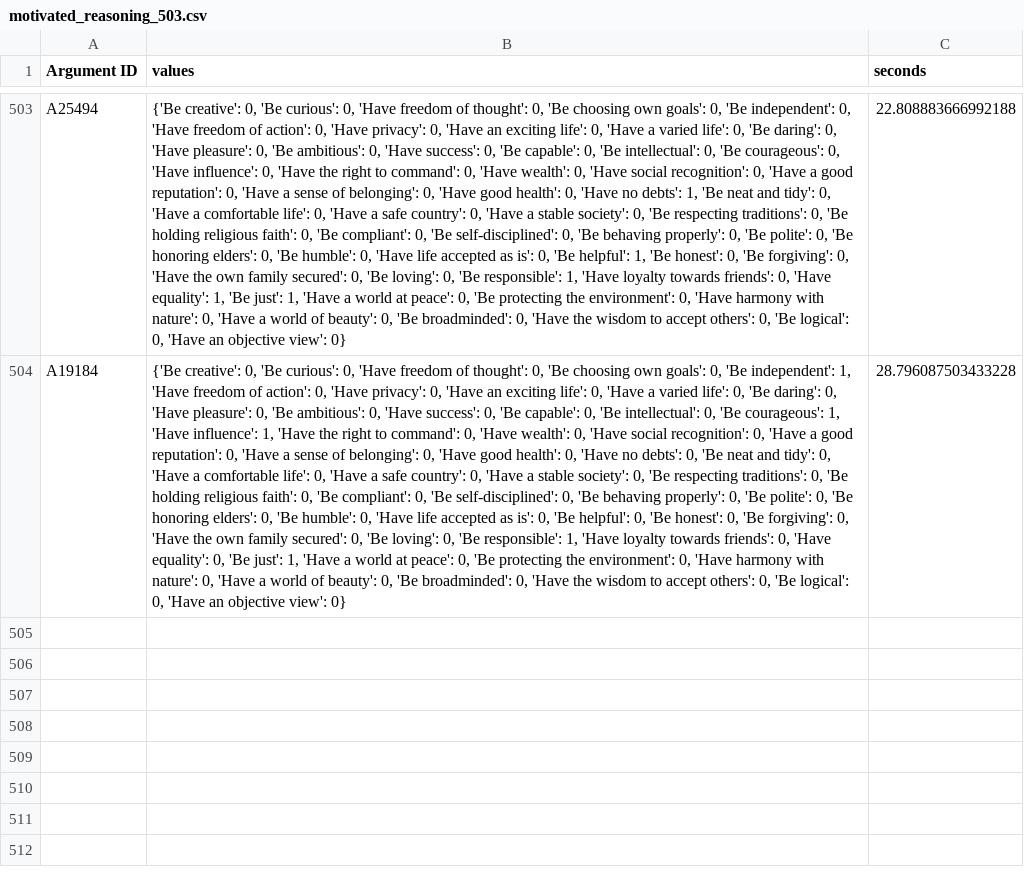
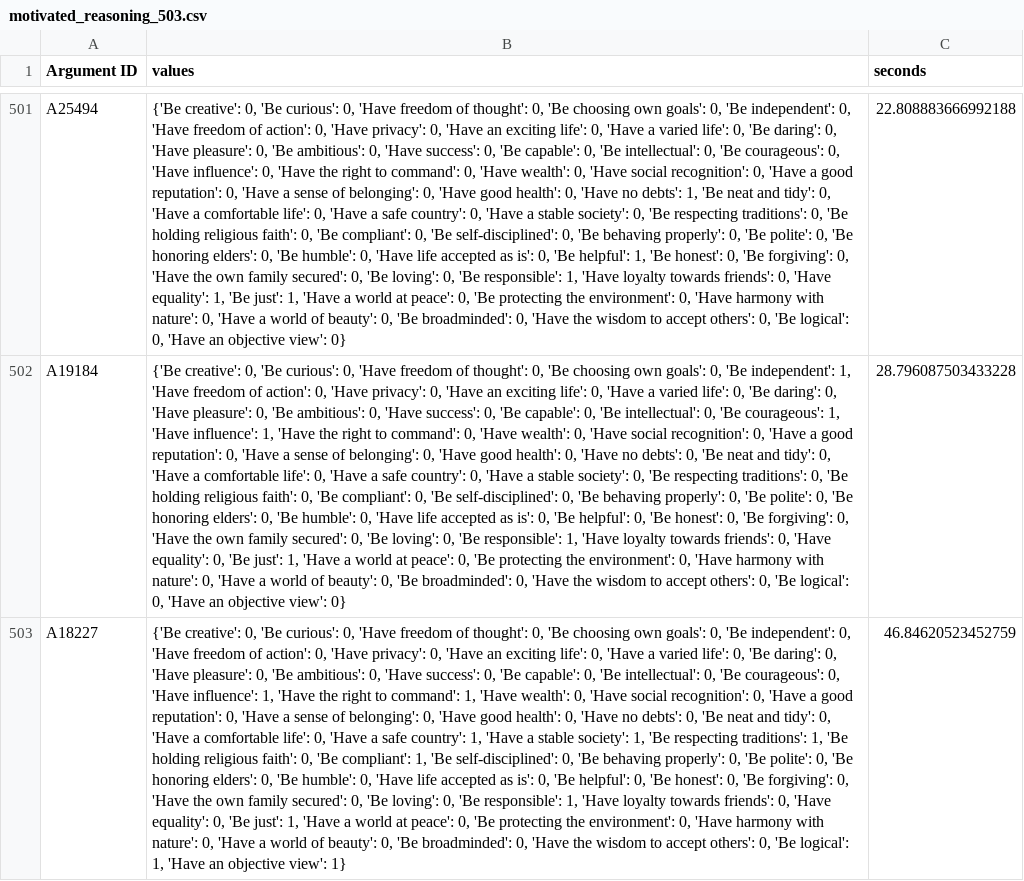
Before and after one commit to mabenbla/Cognitive-Bias-and-Heuristics-in-Value-Identification, a CSV file: valid_results/motivated_reasoning_503.csv, drawn as a sheet; only a part is shown, gaps mark what is left out; the diff covers the shown part only; the diff names each change by its address in the sheet, - before the commit and + after, or states it on an @@ line.

Commit message:
Update motivated_reasoning_503.csv

```diff
--- a/valid_results/motivated_reasoning_503.csv
+++ b/valid_results/motivated_reasoning_503.csv
+row 503: A18227 | {'Be creative': 0, 'Be curious': 0, 'Have freedom of thought': 0, 'Be choosing own goals': 0, 'Be independent': 0, 'Have freedom of action': 0, 'Have privacy': 0, 'Have an exciting life': 0, 'Have a varied life': 0, 'Be daring': 0, 'Have pleasure': 0, 'Be ambitious': 0, 'Have success': 0, 'Be capable': 0, 'Be intellectual': 0, 'Be courageous': 0, 'Have influence': 1, 'Have the right to command': 1, 'Have wealth': 0, 'Have social recognition': 0, 'Have a good reputation': 0, 'Have a sense of belonging': 0, 'Have good health': 0, 'Have no debts': 0, 'Be neat and tidy': 0, 'Have a comfortable life': 0, 'Have a safe country': 1, 'Have a stable society': 1, 'Be respecting traditions': 1, 'Be holding religious faith': 0, 'Be compliant': 1, 'Be self-disciplined': 0, 'Be behaving properly': 0, 'Be polite': 0, 'Be honoring elders': 0, 'Be humble': 0, 'Have life accepted as is': 0, 'Be helpful': 0, 'Be honest': 0, 'Be forgiving': 0, 'Have the own family secured': 0, 'Be loving': 0, 'Be responsible': 1, 'Have loyalty towards friends': 0, 'Have equality': 0, 'Be just': 1, 'Have a world at peace': 0, 'Be protecting the environment': 0, 'Have harmony with nature': 0, 'Have a world of beauty': 0, 'Be broadminded': 0, 'Have the wisdom to accept others': 0, 'Be logical': 1, 'Have an objective view': 1} | 46.84620523452759
```
Also changed, not shown: 1 added row and 2 removed rows elsewhere in this file.
